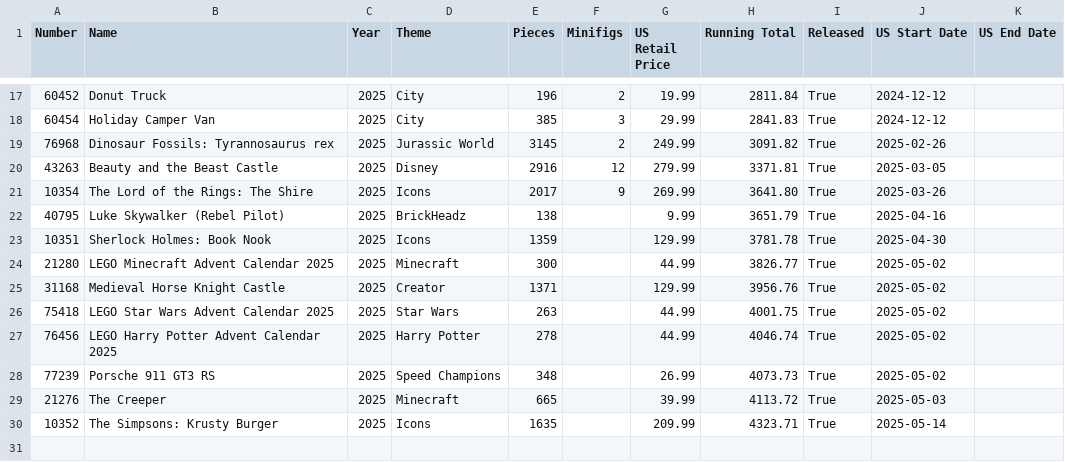
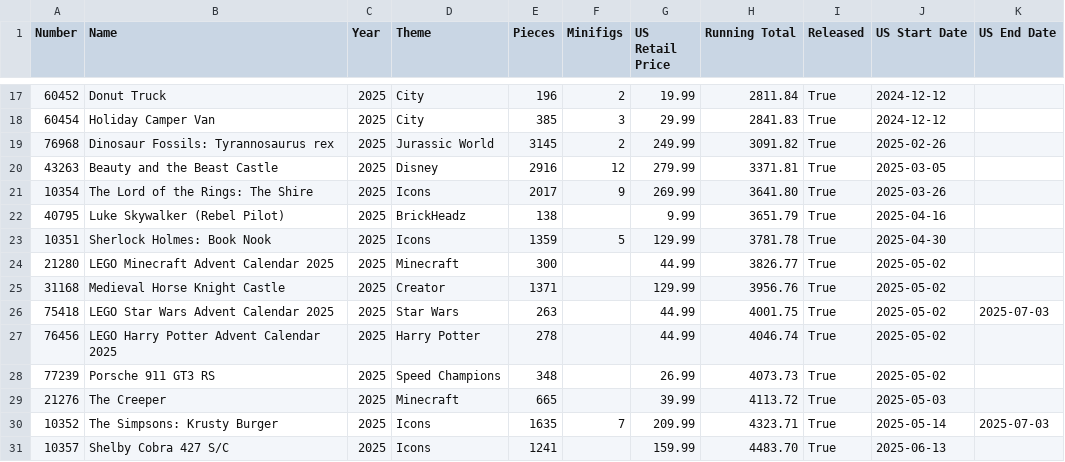
Before and after one commit to schultzy51/brickset, a CSV file: lists/wanted_released.csv, drawn as a sheet; only a part is shown, gaps mark what is left out.

```diff
--- a/lists/wanted_released.csv
+++ b/lists/wanted_released.csv
@@ -22,6 +22,6 @@ Number,Name,Year,Theme,Pieces,Minifigs,US Retail Price,Running Total,Released,US
 40795,Luke Skywalker (Rebel Pilot),2025,BrickHeadz,138,,9.99,3651.79,True,2025-04-16,
-10351,Sherlock Holmes: Book Nook,2025,Icons,1359,,129.99,3781.78,True,2025-04-30,
+10351,Sherlock Holmes: Book Nook,2025,Icons,1359,5,129.99,3781.78,True,2025-04-30,
 21280,LEGO Minecraft Advent Calendar 2025,2025,Minecraft,300,,44.99,3826.77,True,2025-05-02,
 31168,Medieval Horse Knight Castle,2025,Creator,1371,,129.99,3956.76,True,2025-05-02,
-75418,LEGO Star Wars Advent Calendar 2025,2025,Star Wars,263,,44.99,4001.75,True,2025-05-02,
+75418,LEGO Star Wars Advent Calendar 2025,2025,Star Wars,263,,44.99,4001.75,True,2025-05-02,2025-07-03
 76456,LEGO Harry Potter Advent Calendar 2025,2025,Harry Potter,278,,44.99,4046.74,True,2025-05-02,
@@ -29,2 +29,3 @@ Number,Name,Year,Theme,Pieces,Minifigs,US Retail Price,Running Total,Released,US
 21276,The Creeper,2025,Minecraft,665,,39.99,4113.72,True,2025-05-03,
-10352,The Simpsons: Krusty Burger,2025,Icons,1635,,209.99,4323.71,True,2025-05-14,
+10352,The Simpsons: Krusty Burger,2025,Icons,1635,7,209.99,4323.71,True,2025-05-14,2025-07-03
+10357,Shelby Cobra 427 S/C,2025,Icons,1241,,159.99,4483.70,True,2025-06-13,
```
Also changed, not shown: lists/wanted.csv, 3 other files.
